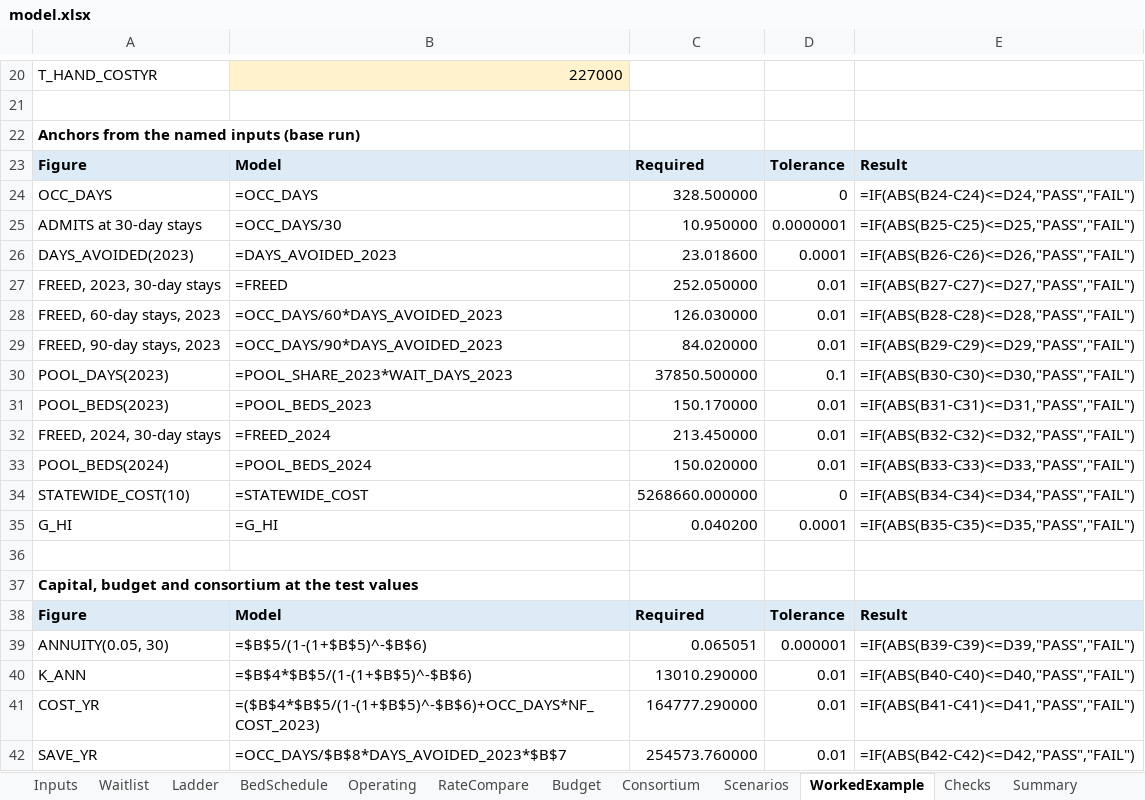
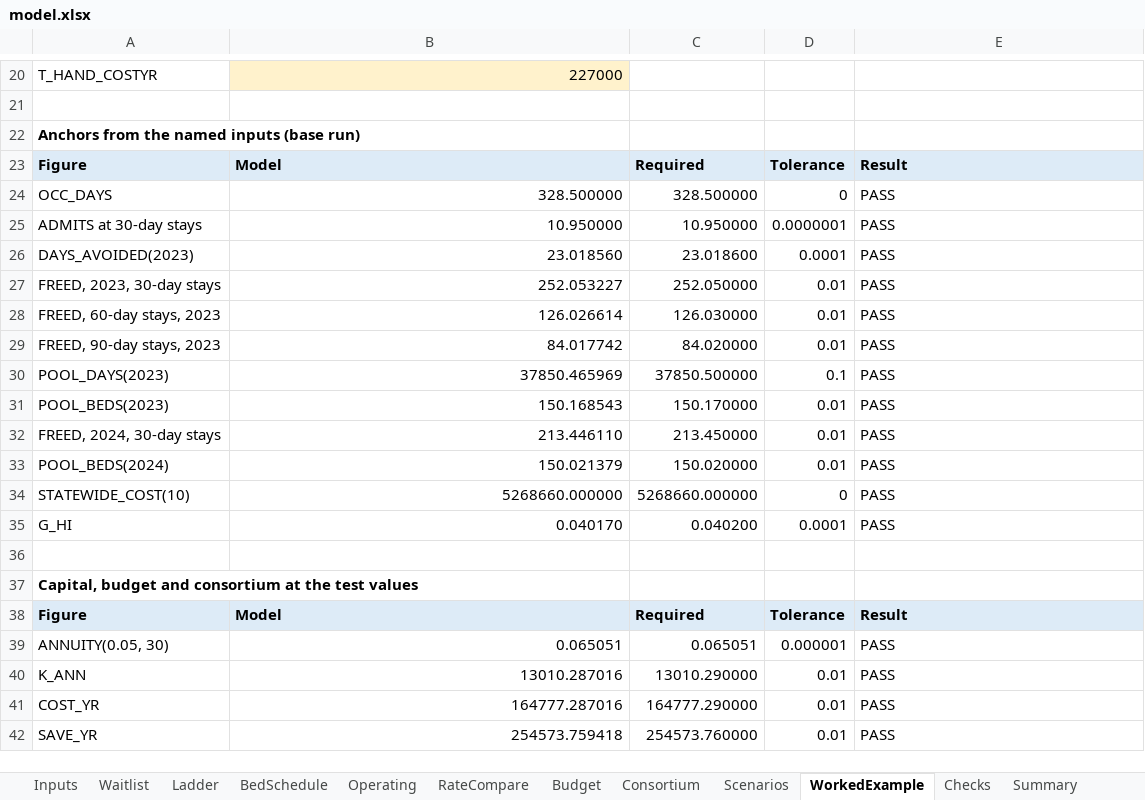
Before and after one commit to mkosasa/Micah-Kosasa, an Excel workbook: capabilities/economic-research/model.xlsx, sheet WorkedExample, drawn as a sheet; only a part is shown, gaps mark what is left out; values as stored, in another font and other column widths than the file's, no borders; formulas without a stored value are shown as written; 1 other sheet too large or unreadable and not compared; the diff covers the shown part only; the diff names each change by its address in the sheet, - before the commit and + after, or states it on an @@ line.

```diff
--- a/capabilities/economic-research/model.xlsx (sheet WorkedExample)
+++ b/capabilities/economic-research/model.xlsx (sheet WorkedExample)
-B24: =OCC_DAYS
+B24: 328.500000
-E24: =IF(ABS(B24-C24)<=D24,"PASS","FAIL")
+E24: PASS
-B25: =OCC_DAYS/30
+B25: 10.950000
-E25: =IF(ABS(B25-C25)<=D25,"PASS","FAIL")
+E25: PASS
-B26: =DAYS_AVOIDED_2023
+B26: 23.018560
-E26: =IF(ABS(B26-C26)<=D26,"PASS","FAIL")
+E26: PASS
-B27: =FREED
+B27: 252.053227
-E27: =IF(ABS(B27-C27)<=D27,"PASS","FAIL")
+E27: PASS
-B28: =OCC_DAYS/60*DAYS_AVOIDED_2023
+B28: 126.026614
-E28: =IF(ABS(B28-C28)<=D28,"PASS","FAIL")
+E28: PASS
-B29: =OCC_DAYS/90*DAYS_AVOIDED_2023
+B29: 84.017742
-E29: =IF(ABS(B29-C29)<=D29,"PASS","FAIL")
+E29: PASS
-B30: =POOL_SHARE_2023*WAIT_DAYS_2023
+B30: 37850.465969
-E30: =IF(ABS(B30-C30)<=D30,"PASS","FAIL")
+E30: PASS
-B31: =POOL_BEDS_2023
+B31: 150.168543
-E31: =IF(ABS(B31-C31)<=D31,"PASS","FAIL")
+E31: PASS
-B32: =FREED_2024
+B32: 213.446110
-E32: =IF(ABS(B32-C32)<=D32,"PASS","FAIL")
+E32: PASS
-B33: =POOL_BEDS_2024
+B33: 150.021379
-E33: =IF(ABS(B33-C33)<=D33,"PASS","FAIL")
+E33: PASS
-B34: =STATEWIDE_COST
+B34: 5268660.000000
-E34: =IF(ABS(B34-C34)<=D34,"PASS","FAIL")
+E34: PASS
-B35: =G_HI
+B35: 0.040170
-E35: =IF(ABS(B35-C35)<=D35,"PASS","FAIL")
+E35: PASS
-B39: =$B$5/(1-(1+$B$5)^-$B$6)
+B39: 0.065051
-E39: =IF(ABS(B39-C39)<=D39,"PASS","FAIL")
+E39: PASS
-B40: =$B$4*$B$5/(1-(1+$B$5)^-$B$6)
+B40: 13010.287016
-E40: =IF(ABS(B40-C40)<=D40,"PASS","FAIL")
+E40: PASS
-B41: =($B$4*$B$5/(1-(1+$B$5)^-$B$6)+OCC_DAYS*NF_COST_2023)
+B41: 164777.287016
-E41: =IF(ABS(B41-C41)<=D41,"PASS","FAIL")
+E41: PASS
-B42: =OCC_DAYS/$B$8*DAYS_AVOIDED_2023*$B$7
+B42: 254573.759418
-E42: =IF(ABS(B42-C42)<=D42,"PASS","FAIL")
+E42: PASS
```
Also changed, not shown: 59 edited cells elsewhere in this sheet, sheet BedSchedule, sheet FigureData, sheet Operating, sheet Consortium, sheet Waitlist, sheet Checks, 5 more sheets, 2 other files.
